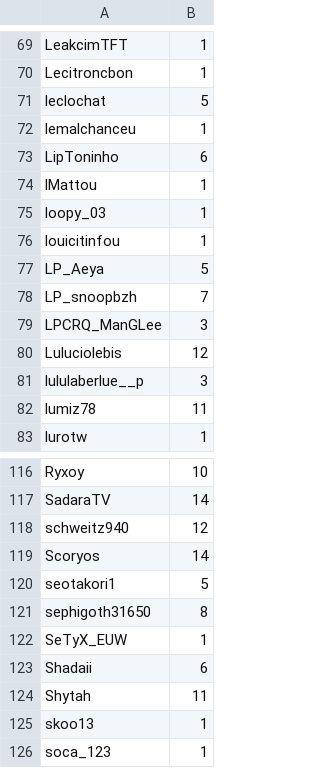
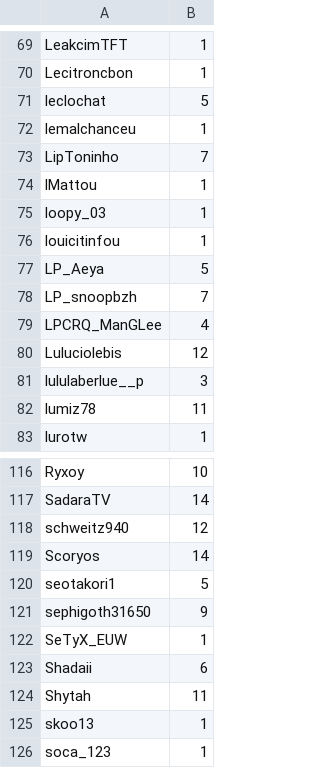
Before and after one commit to merciraph/Giveaway, a CSV file: data/test.csv, drawn as a sheet; only a part is shown, gaps mark what is left out.

Commit message:
Synchro 19/11/2026 - 20:57

```diff
--- a/data/test.csv
+++ b/data/test.csv
@@ -72,3 +72,3 @@ leclochat,5
 lemalchanceu,1
-LipToninho,6
+LipToninho,7
 lMattou,1
@@ -78,3 +78,3 @@ LP_Aeya,5
 LP_snoopbzh,7
-LPCRQ_ManGLee,3
+LPCRQ_ManGLee,4
 Luluciolebis,12
@@ -120,3 +120,3 @@ Scoryos,14
 seotakori1,5
-sephigoth31650,8
+sephigoth31650,9
 SeTyX_EUW,1
```
